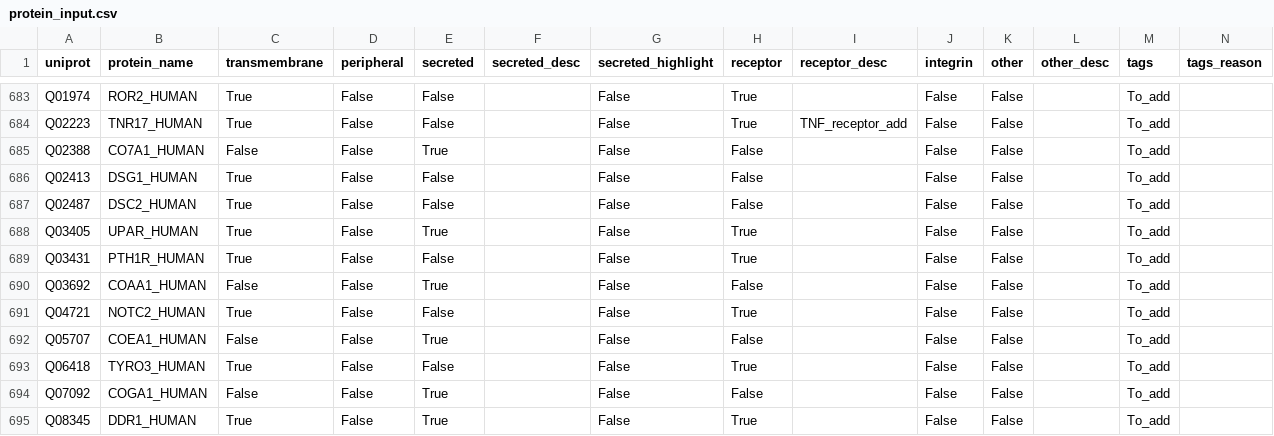
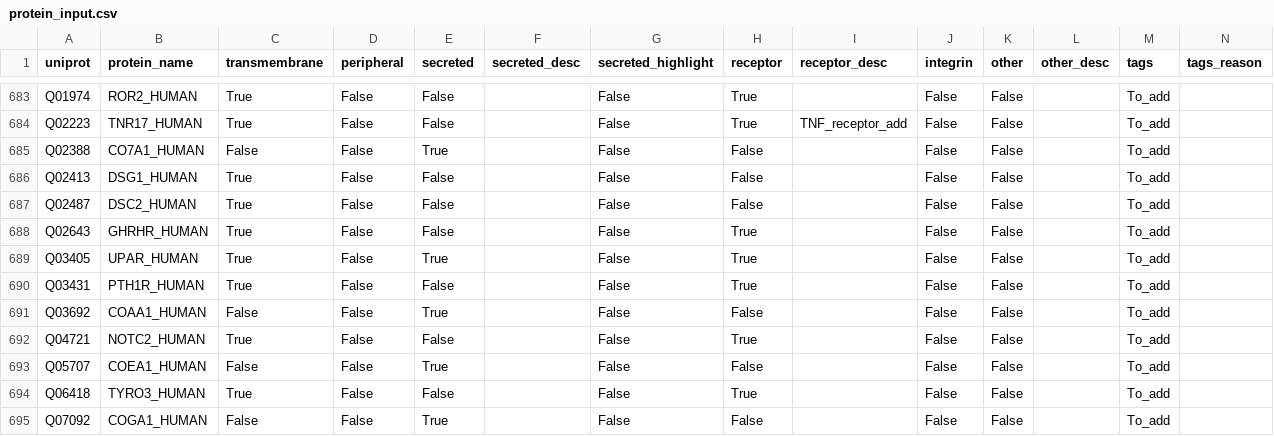
Before and after one commit to Teichlab/cellphonedb, a CSV file: cellphonedb/src/core/data/protein_input.csv, drawn as a sheet; only a part is shown, gaps mark what is left out; the shorter side is filled out with more unchanged rows; rows hold the shown columns only; the diff names each change by its address in the sheet, - before the commit and + after, or states it on an @@ line.

Commit message:
Updated lists and tests

```diff
--- a/cellphonedb/src/core/data/protein_input.csv
+++ b/cellphonedb/src/core/data/protein_input.csv
+row 688: Q02643 | GHRHR_HUMAN | True | False | False |  | False | True |  | False | False |  | To_add
```
Also changed, not shown: cellphonedb/src/core/data/gene_input.csv, cellphonedb/src/core/data/interaction_input.csv, 3 other files.
